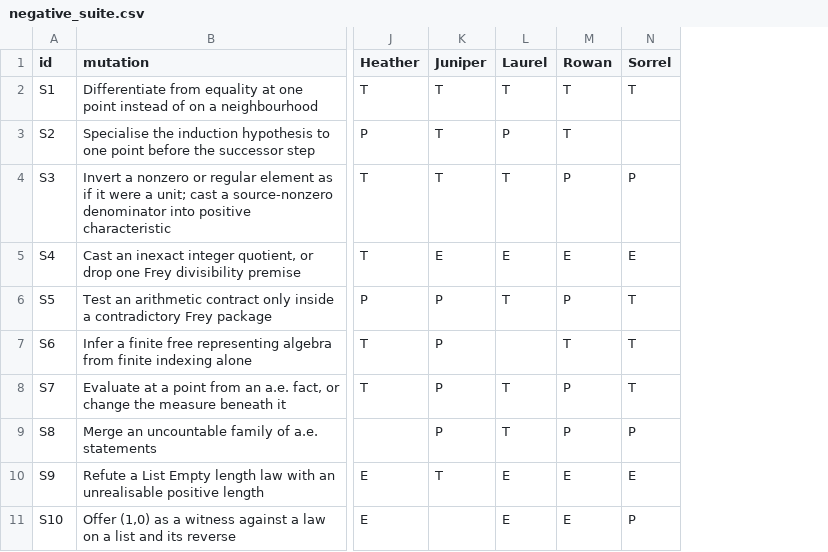
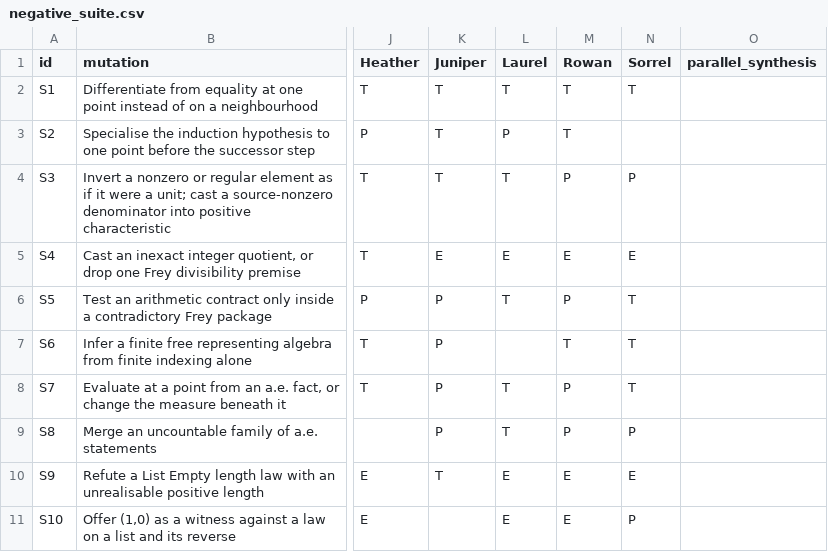
Before and after one commit to VladimirReshetnikov/Brainstorm, a CSV file: docs/round-4/unified_report/negative_suite.csv, drawn as a sheet; only a part is shown, gaps mark what is left out; the diff covers the shown part only; the diff names each change by its address in the sheet, - before the commit and + after, or states it on an @@ line.

```diff
--- a/docs/round-4/unified_report/negative_suite.csv
+++ b/docs/round-4/unified_report/negative_suite.csv
+column O (parallel_synthesis), empty
```
Also changed, not shown: 5 added rows and 5 edited cells elsewhere in this file, docs/round-4/unified_report/feature_matrix.csv, docs/round-4/unified_report/new_experiments.csv, 24 other files.
